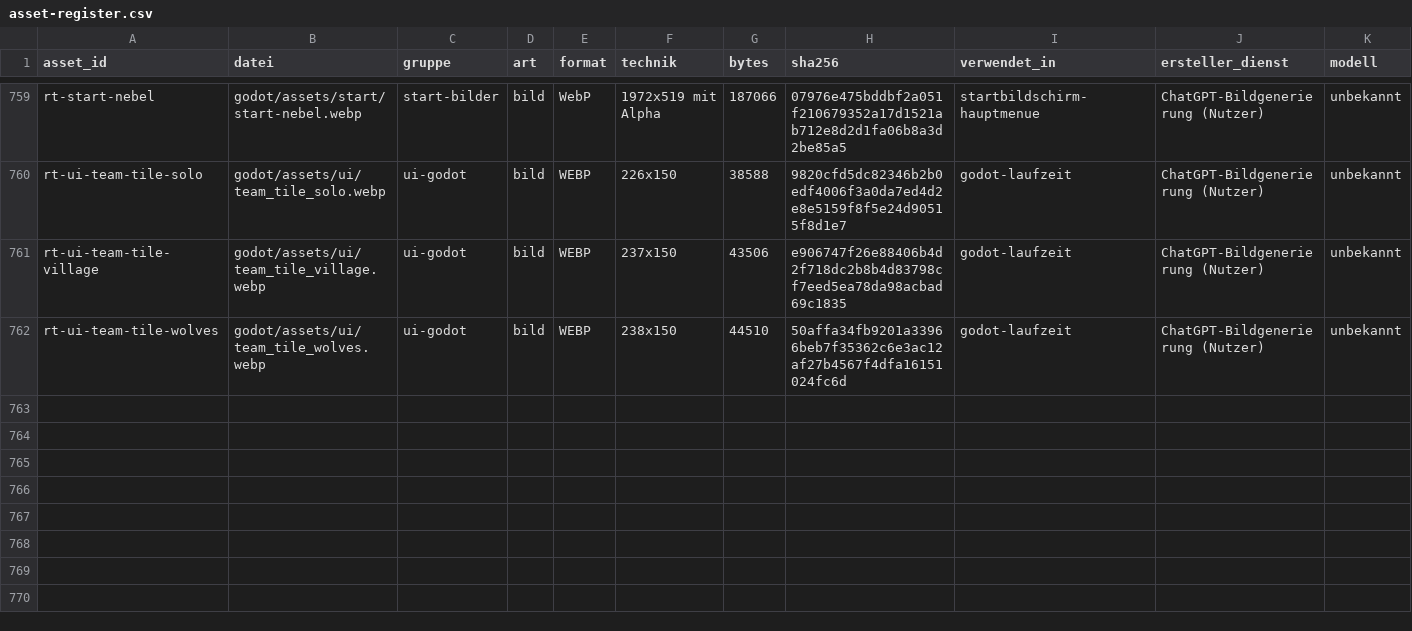
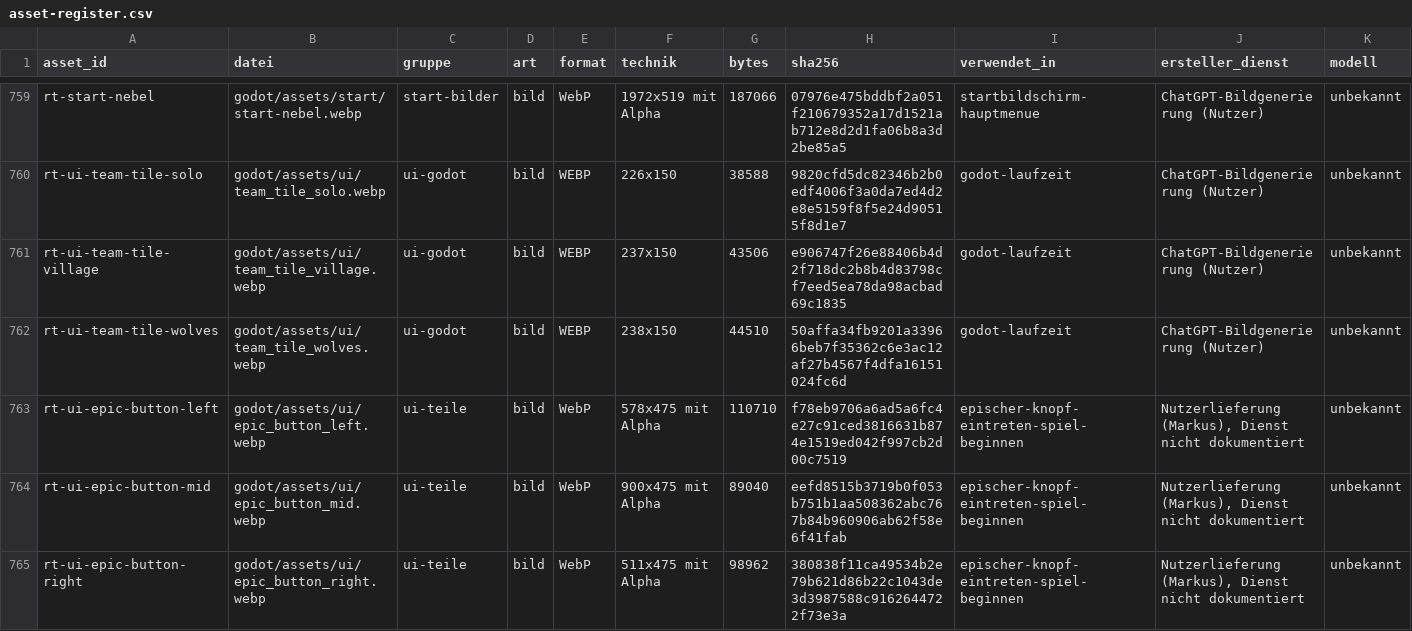
Before and after one commit to xhaviourshop-sketch/Grimmhain-Revolution, a CSV file: docs/masterplan/asset-register.csv, drawn as a sheet; only a part is shown, gaps mark what is left out; rows hold the shown columns only; the diff names each change by its address in the sheet, - before the commit and + after, or states it on an @@ line.

```diff
--- a/docs/masterplan/asset-register.csv
+++ b/docs/masterplan/asset-register.csv
+row 763: rt-ui-epic-button-left | godot/assets/ui/epic_button_left.webp | ui-teile | bild | WebP | 578x475 mit Alpha | 110710 | f78eb9706a6ad5a6fc4e27c91ced3816631b874e1519ed042f997cb2d00c7519 | epischer-knopf-eintreten-spiel-beginnen | Nutzerlieferung (Markus), Dienst nicht dokumentiert | unbekannt
+row 764: rt-ui-epic-button-mid | godot/assets/ui/epic_button_mid.webp | ui-teile | bild | WebP | 900x475 mit Alpha | 89040 | eefd8515b3719b0f053b751b1aa508362abc767b84b960906ab62f58e6f41fab | epischer-knopf-eintreten-spiel-beginnen | Nutzerlieferung (Markus), Dienst nicht dokumentiert | unbekannt
+row 765: rt-ui-epic-button-right | godot/assets/ui/epic_button_right.webp | ui-teile | bild | WebP | 511x475 mit Alpha | 98962 | 380838f11ca49534b2e79b621d86b22c1043de3d3987588c9162644722f73e3a | epischer-knopf-eintreten-spiel-beginnen | Nutzerlieferung (Markus), Dienst nicht dokumentiert | unbekannt
```
Also changed, not shown: 14 other files.
